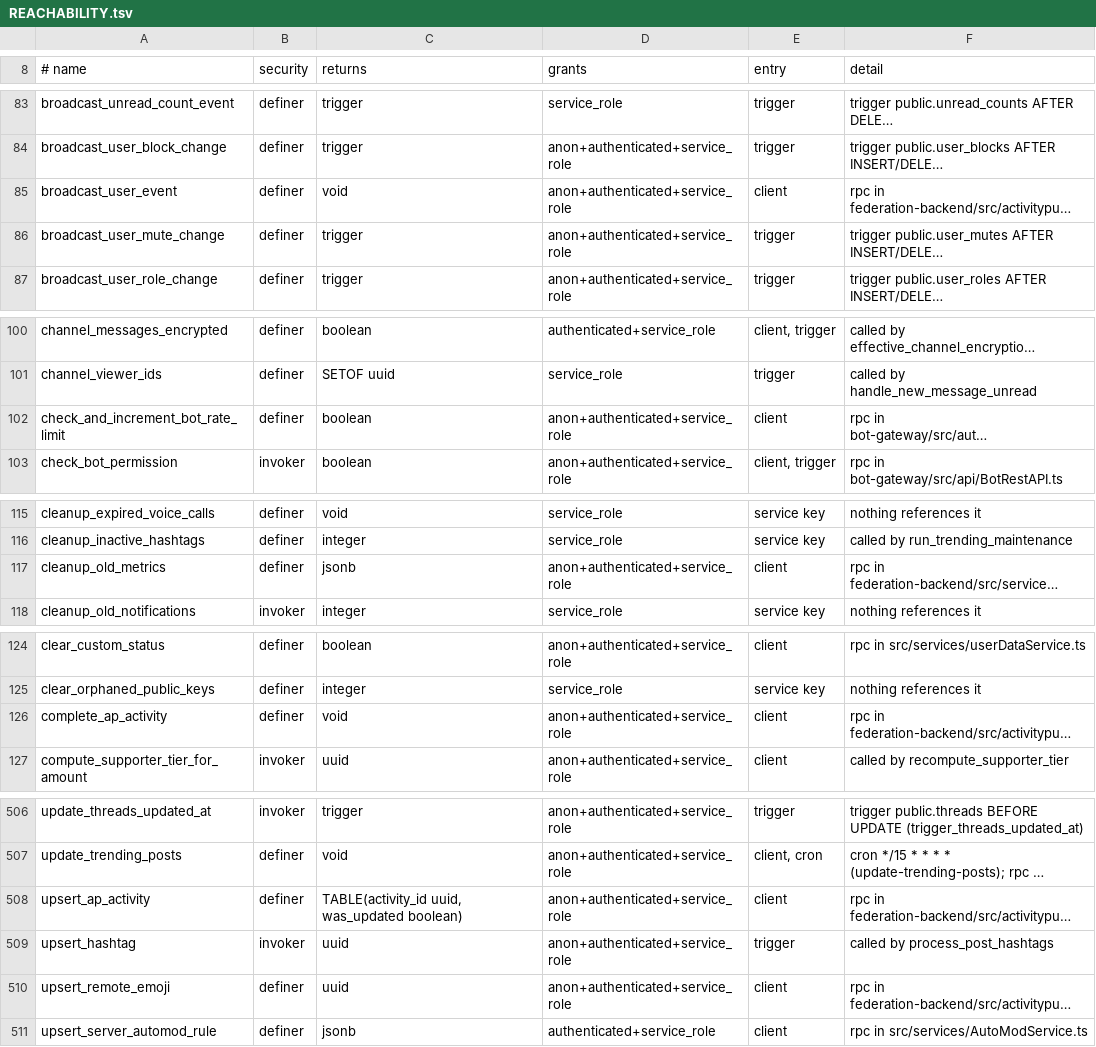
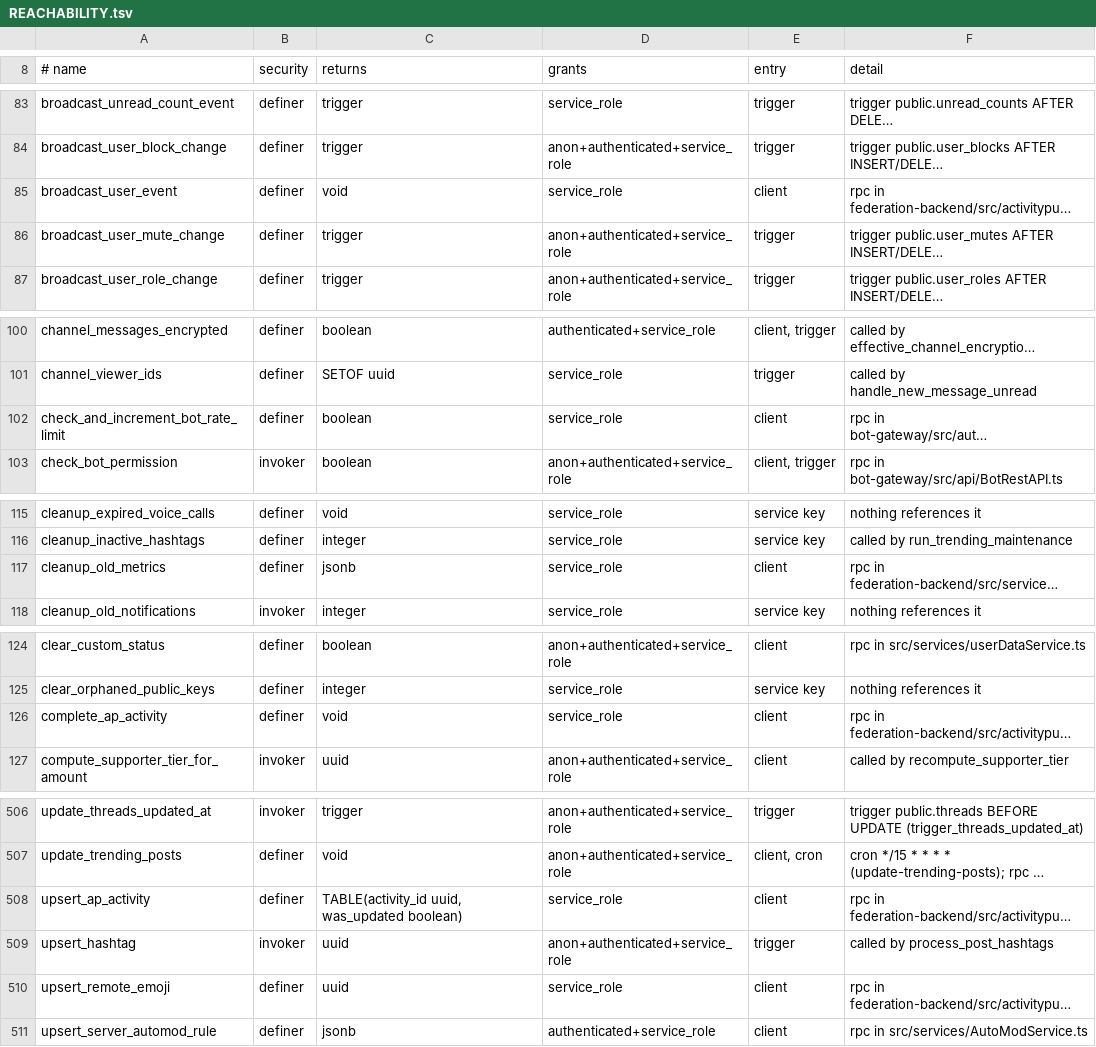
Before and after one commit to y4my4my4m/harmony, a TSV file: db_schema/REACHABILITY.tsv, drawn as a sheet; only a part is shown, gaps mark what is left out; long unchanged cells end in …; the diff covers the shown part only; the diff names each change by its address in the sheet, - before the commit and + after, or states it on an @@ line.

Commit message:
fix(security): clients cannot call definers that trusted their arguments
Supabase's default privileges left SECURITY DEFINER functions executable by
anon and authenticated. With the anon key:
- add_user_to_conversation added any profile to any conversation, which
  exposed DM history, Megolm key sharing and call tokens;
- create_federated_profile overwrote a remote profile's public key and
  inbox URLs, and SignatureService trusts the stored key.

add_user_to_conversation now requires a client caller to be an active
participant of a group conversation and writes members only.
create_federated_profile lets a client insert a missing profile under
the domain its federated_id names, without key or endpoint URLs.
Eighteen service-only definers lose client EXECUTE. Delivery-queue rows,
which hold whole activities, are readable by instance admins only;
clients no longer insert endpoint-health rows, so they cannot mark an
inbox dead; user_media rows are readable by their owner and admins, so
uploads can no longer be listed by anyone.

Migration 20261005900001, pgTAP 65_security_hotfix_client_definers.

```diff
--- a/db_schema/REACHABILITY.tsv
+++ b/db_schema/REACHABILITY.tsv
-D85 (grants): anon+authenticated+service_role
+D85 (grants): service_role
-D102 (grants): anon+authenticated+service_role
+D102 (grants): service_role
-D117 (grants): anon+authenticated+service_role
+D117 (grants): service_role
-D126 (grants): anon+authenticated+service_role
+D126 (grants): service_role
-D508 (grants): anon+authenticated+service_role
+D508 (grants): service_role
-D510 (grants): anon+authenticated+service_role
+D510 (grants): service_role
```
Also changed, not shown: 15 edited cells elsewhere in this file, db_schema/SURFACE.tsv, 2 other files.
